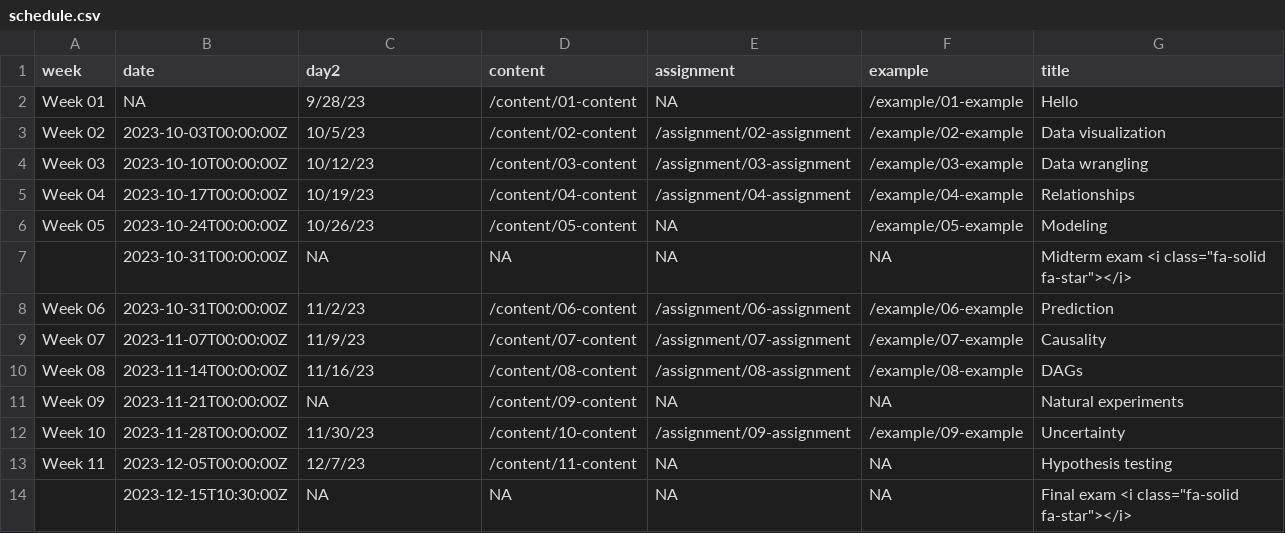
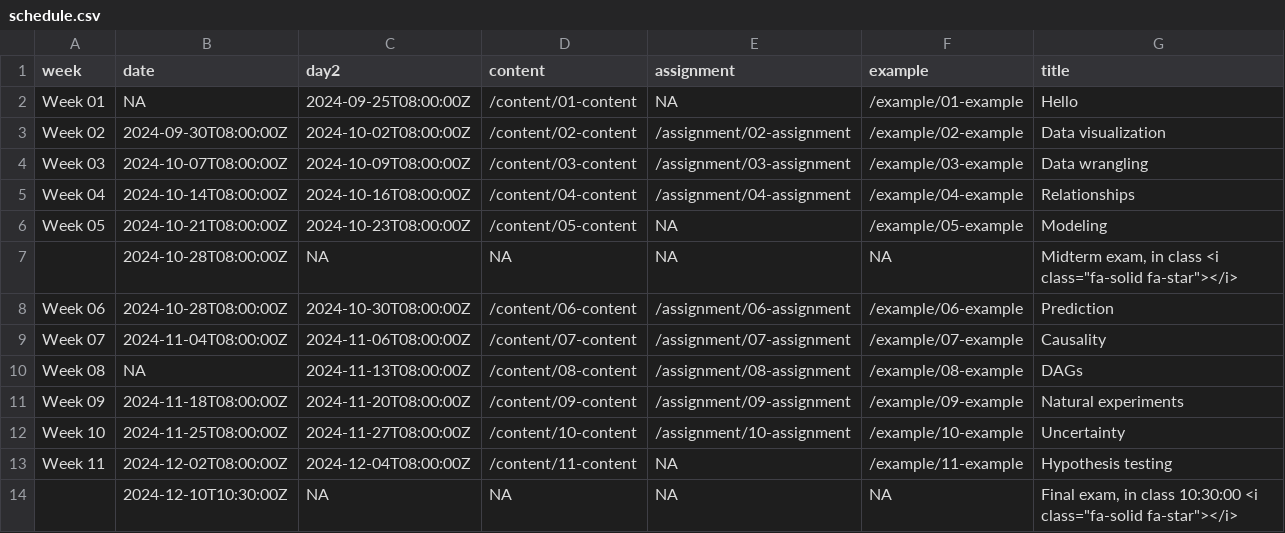
Before and after one commit to hail2thief/quantpol_quarto, a CSV file: data/schedule.csv, drawn as a sheet.

```diff
--- a/data/schedule.csv
+++ b/data/schedule.csv
@@ -1,14 +1,14 @@
 week,date,day2,content,assignment,example,title
-Week 01,NA,9/28/23,/content/01-content,NA,/example/01-example,Hello
-Week 02,2023-10-03T00:00:00Z,10/5/23,/content/02-content,/assignment/02-assignment,/example/02-example,Data visualization
-Week 03,2023-10-10T00:00:00Z,10/12/23,/content/03-content,/assignment/03-assignment,/example/03-example,Data wrangling
-Week 04,2023-10-17T00:00:00Z,10/19/23,/content/04-content,/assignment/04-assignment,/example/04-example,Relationships
-Week 05,2023-10-24T00:00:00Z,10/26/23,/content/05-content,NA,/example/05-example,Modeling
-,2023-10-31T00:00:00Z,NA,NA,NA,NA,"Midterm exam <i class=""fa-solid fa-star""></i>"
-Week 06,2023-10-31T00:00:00Z,11/2/23,/content/06-content,/assignment/06-assignment,/example/06-example,Prediction
-Week 07,2023-11-07T00:00:00Z,11/9/23,/content/07-content,/assignment/07-assignment,/example/07-example,Causality
-Week 08,2023-11-14T00:00:00Z,11/16/23,/content/08-content,/assignment/08-assignment,/example/08-example,DAGs
-Week 09,2023-11-21T00:00:00Z,NA,/content/09-content,NA,NA,Natural experiments
-Week 10,2023-11-28T00:00:00Z,11/30/23,/content/10-content,/assignment/09-assignment,/example/09-example,Uncertainty
-Week 11,2023-12-05T00:00:00Z,12/7/23,/content/11-content,NA,NA,Hypothesis testing
-,2023-12-15T10:30:00Z,NA,NA,NA,NA,"Final exam <i class=""fa-solid fa-star""></i>"
+Week 01,NA,2024-09-25T08:00:00Z,/content/01-content,NA,/example/01-example,Hello
+Week 02,2024-09-30T08:00:00Z,2024-10-02T08:00:00Z,/content/02-content,/assignment/02-assignment,/example/02-example,Data visualization
+Week 03,2024-10-07T08:00:00Z,2024-10-09T08:00:00Z,/content/03-content,/assignment/03-assignment,/example/03-example,Data wrangling
+Week 04,2024-10-14T08:00:00Z,2024-10-16T08:00:00Z,/content/04-content,/assignment/04-assignment,/example/04-example,Relationships
+Week 05,2024-10-21T08:00:00Z,2024-10-23T08:00:00Z,/content/05-content,NA,/example/05-example,Modeling
+,2024-10-28T08:00:00Z,NA,NA,NA,NA,"Midterm exam, in class <i class=""fa-solid fa-star""></i>"
+Week 06,2024-10-28T08:00:00Z,2024-10-30T08:00:00Z,/content/06-content,/assignment/06-assignment,/example/06-example,Prediction
+Week 07,2024-11-04T08:00:00Z,2024-11-06T08:00:00Z,/content/07-content,/assignment/07-assignment,/example/07-example,Causality
+Week 08,NA,2024-11-13T08:00:00Z,/content/08-content,/assignment/08-assignment,/example/08-example,DAGs
+Week 09,2024-11-18T08:00:00Z,2024-11-20T08:00:00Z,/content/09-content,/assignment/09-assignment,/example/09-example,Natural experiments
+Week 10,2024-11-25T08:00:00Z,2024-11-27T08:00:00Z,/content/10-content,/assignment/10-assignment,/example/10-example,Uncertainty
+Week 11,2024-12-02T08:00:00Z,2024-12-04T08:00:00Z,/content/11-content,NA,/example/11-example,Hypothesis testing
+,2024-12-10T10:30:00Z,NA,NA,NA,NA,"Final exam, in class 10:30:00 <i class=""fa-solid fa-star""></i>"
```
Also changed, not shown: 26 other files.
